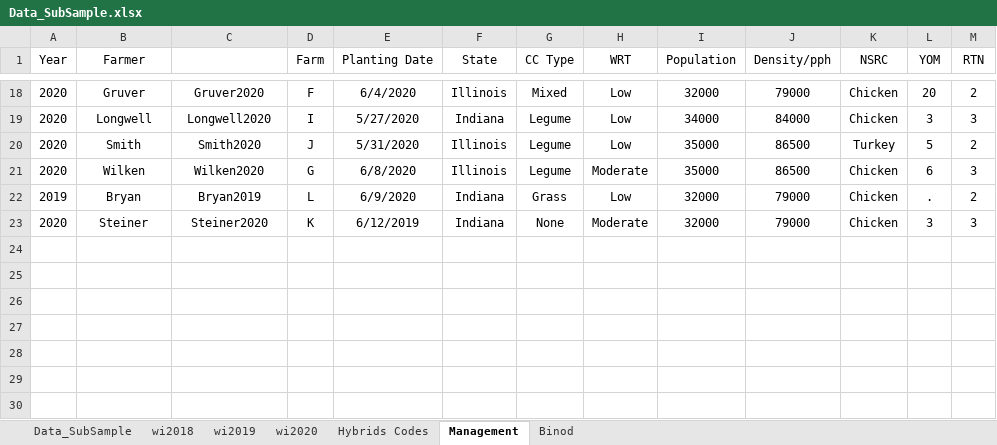
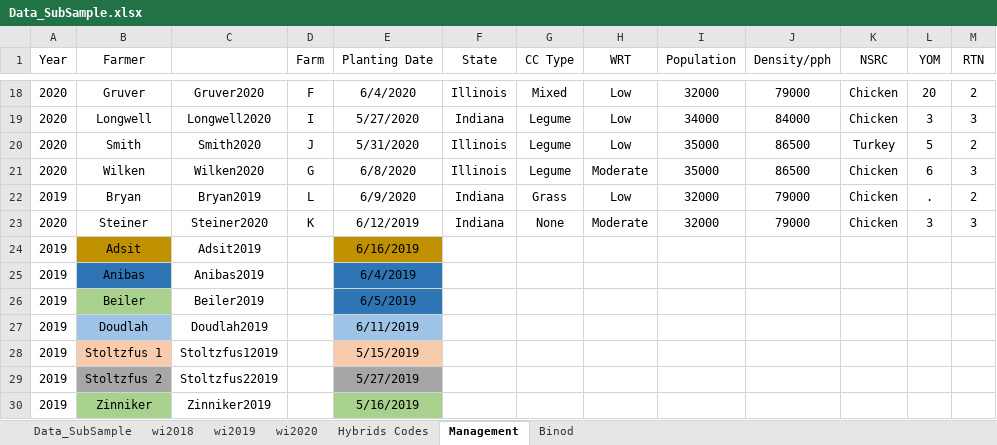
Before and after one commit to Mujjabi/Participatory-Breeding-and-Machine-Learning, an Excel workbook: Phenotypic_Data/Reliability_Data/Data_SubSample.xlsx, sheet Management, drawn as a sheet; only a part is shown, gaps mark what is left out; values as stored, in another font and other column widths than the file's, no borders; the diff names each change by its address in the sheet, - before the commit and + after, or states it on an @@ line.

```diff
--- a/Phenotypic_Data/Reliability_Data/Data_SubSample.xlsx (sheet Management)
+++ b/Phenotypic_Data/Reliability_Data/Data_SubSample.xlsx (sheet Management)
+row 24: 2019 | Adsit | Adsit2019 |  | 6/16/2019
+row 25: 2019 | Anibas | Anibas2019 |  | 6/4/2019
+row 26: 2019 | Beiler | Beiler2019 |  | 6/5/2019
+row 27: 2019 | Doudlah | Doudlah2019 |  | 6/11/2019
+row 28: 2019 | Stoltzfus 1 | Stoltzfus12019 |  | 5/15/2019
+row 29: 2019 | Stoltzfus 2 | Stoltzfus22019 |  | 5/27/2019
+row 30: 2019 | Zinniker | Zinniker2019 |  | 5/16/2019
```
Also changed, not shown: sheet wi2020, sheet Binod, sheet Hybrids Codes, 18 other files.
